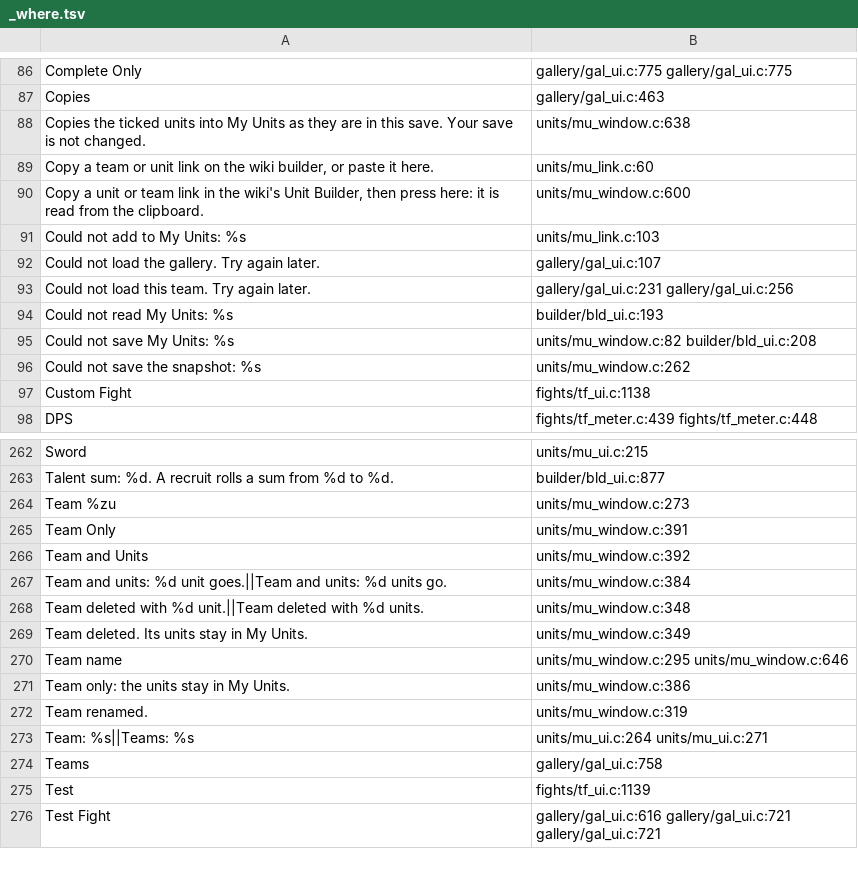
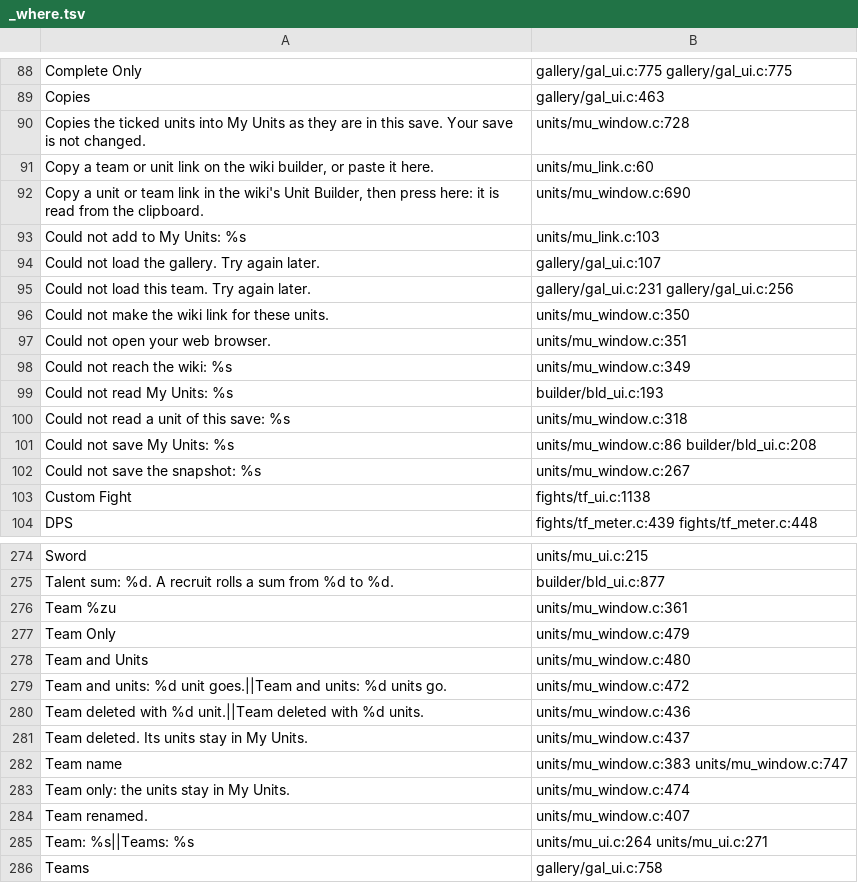
Before and after one commit to AmfiLogos/ds_custommodes, a TSV file: lang/_where.tsv, drawn as a sheet; only a part is shown, gaps mark what is left out; the shorter side is filled out with more unchanged rows; the diff covers the shown part only.

Commit message:
Units Laboratory 0.1.48: Open in Wiki Builder strings in all 9 languages (lead task 10; i18n_tool check: 432/432 in every language, 0 bad)

```diff
--- a/lang/_where.tsv
+++ b/lang/_where.tsv
@@ -87,5 +89,5 @@
 "Copies"	gallery/gal_ui.c:463
-"Copies the ticked units into My Units as they are in this save. Your save is not changed."	units/mu_window.c:638
+"Copies the ticked units into My Units as they are in this save. Your save is not changed."	units/mu_window.c:728
 "Copy a team or unit link on the wiki builder, or paste it here."	units/mu_link.c:60
-"Copy a unit or team link in the wiki's Unit Builder, then press here: it is read from the clipboard."	units/mu_window.c:600
+"Copy a unit or team link in the wiki's Unit Builder, then press here: it is read from the clipboard."	units/mu_window.c:690
 "Could not add to My Units: %s"	units/mu_link.c:103
@@ -93,5 +95,9 @@
 "Could not load this team. Try again later."	gallery/gal_ui.c:231 gallery/gal_ui.c:256
+"Could not make the wiki link for these units."	units/mu_window.c:350
+"Could not open your web browser."	units/mu_window.c:351
+"Could not reach the wiki: %s"	units/mu_window.c:349
 "Could not read My Units: %s"	builder/bld_ui.c:193
-"Could not save My Units: %s"	units/mu_window.c:82 builder/bld_ui.c:208
-"Could not save the snapshot: %s"	units/mu_window.c:262
+"Could not read a unit of this save: %s"	units/mu_window.c:318
+"Could not save My Units: %s"	units/mu_window.c:86 builder/bld_ui.c:208
+"Could not save the snapshot: %s"	units/mu_window.c:267
 "Custom Fight"	fights/tf_ui.c:1138
@@ -263,11 +275,11 @@
 "Talent sum: %d. A recruit rolls a sum from %d to %d."	builder/bld_ui.c:877
-"Team %zu"	units/mu_window.c:273
-"Team Only"	units/mu_window.c:391
-"Team and Units"	units/mu_window.c:392
-"Team and units: %d unit goes.||Team and units: %d units go."	units/mu_window.c:384
-"Team deleted with %d unit.||Team deleted with %d units."	units/mu_window.c:348
-"Team deleted. Its units stay in My Units."	units/mu_window.c:349
-"Team name"	units/mu_window.c:295 units/mu_window.c:646
-"Team only: the units stay in My Units."	units/mu_window.c:386
-"Team renamed."	units/mu_window.c:319
+"Team %zu"	units/mu_window.c:361
+"Team Only"	units/mu_window.c:479
+"Team and Units"	units/mu_window.c:480
+"Team and units: %d unit goes.||Team and units: %d units go."	units/mu_window.c:472
+"Team deleted with %d unit.||Team deleted with %d units."	units/mu_window.c:436
+"Team deleted. Its units stay in My Units."	units/mu_window.c:437
+"Team name"	units/mu_window.c:383 units/mu_window.c:747
+"Team only: the units stay in My Units."	units/mu_window.c:474
+"Team renamed."	units/mu_window.c:407
 "Team: %s||Teams: %s"	units/mu_ui.c:264 units/mu_ui.c:271
```
Also changed, not shown: 9 added rows and 48 edited cells elsewhere in this file, 10 other files.
